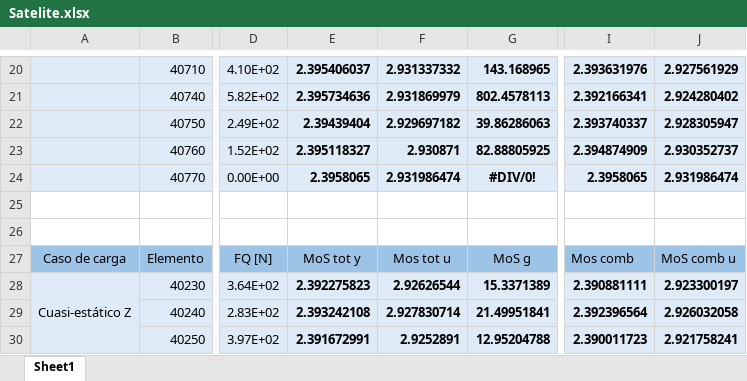
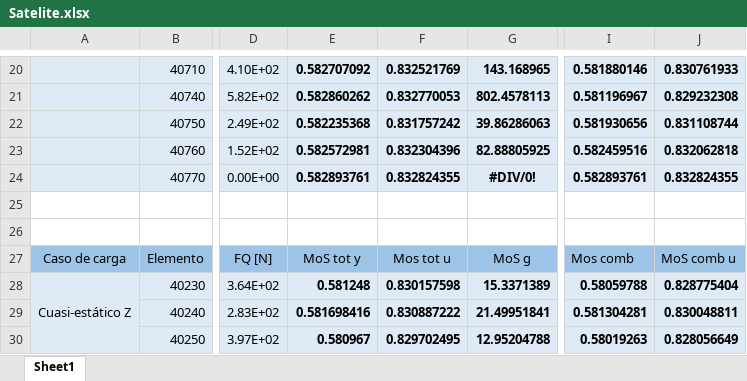
Before and after one commit to temisAP/Practica2_EUE, an Excel workbook: Satelite/Satelite.xlsx, sheet Sheet1, drawn as a sheet; only a part is shown, gaps mark what is left out; values as stored, in another font and other column widths than the file's, no borders; conditional formats not drawn; the diff covers the shown part only; the diff names each change by its address in the sheet, - before the commit and + after, or states it on an @@ line.

```diff
--- a/Satelite/Satelite.xlsx (sheet Sheet1)
+++ b/Satelite/Satelite.xlsx (sheet Sheet1)
-E20: 2.395406037
+E20: 0.582707092
-F20: 2.931337332
+F20: 0.832521769
-I20: 2.393631976
+I20: 0.581880146
-J20: 2.927561929
+J20: 0.830761933
-E21: 2.395734636
+E21: 0.582860262
-F21: 2.931869979
+F21: 0.832770053
-I21: 2.392166341
+I21: 0.581196967
-J21: 2.924280402
+J21: 0.829232308
-E22: 2.39439404
+E22: 0.582235368
-F22: 2.929697182
+F22: 0.831757242
-I22: 2.393740337
+I22: 0.581930656
-J22: 2.928305947
+J22: 0.831108744
-E23: 2.395118327
+E23: 0.582572981
-F23: 2.930871
+F23: 0.832304396
-I23: 2.394874909
+I23: 0.582459516
-J23: 2.930352737
+J23: 0.832062818
-E24: 2.3958065
+E24: 0.582893761
-F24: 2.931986474
+F24: 0.832824355
-I24: 2.3958065
+I24: 0.582893761
-J24: 2.931986474
+J24: 0.832824355
-E28: 2.392275823
+E28: 0.581248
-F28: 2.92626544
+F28: 0.830157598
-I28: 2.390881111
+I28: 0.58059788
-J28: 2.923300197
+J28: 0.828775404
-E29: 2.393242108
+E29: 0.581698416
-F29: 2.927830714
+F29: 0.830887222
-I29: 2.392396564
+I29: 0.581304281
-J29: 2.926032058
+J29: 0.830048811
-E30: 2.391672991
+E30: 0.580967
-F30: 2.9252891
+F30: 0.829702495
-I30: 2.390011723
+I30: 0.58019263
-J30: 2.921758241
+J30: 0.828056649
```
Also changed, not shown: 328 edited cells and cell formats elsewhere in this sheet.
